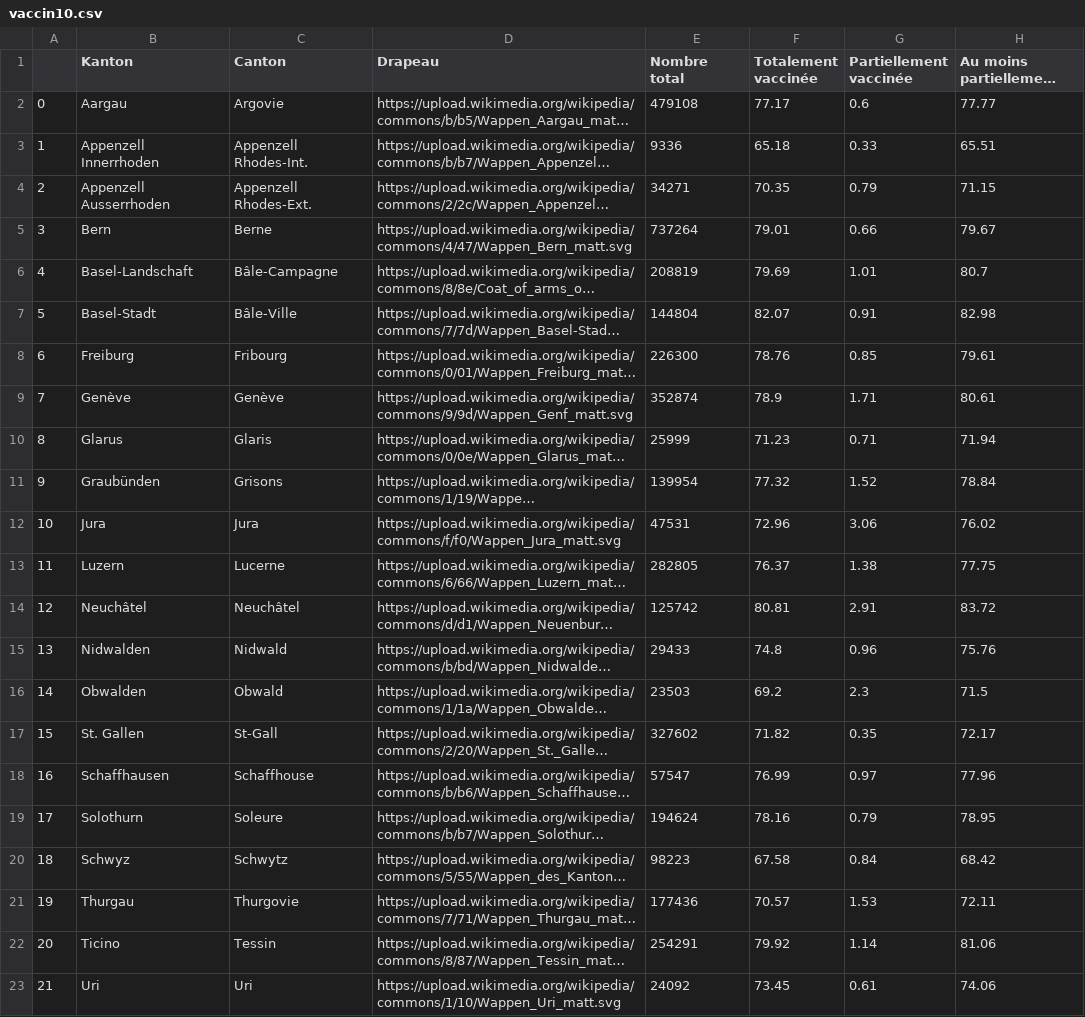
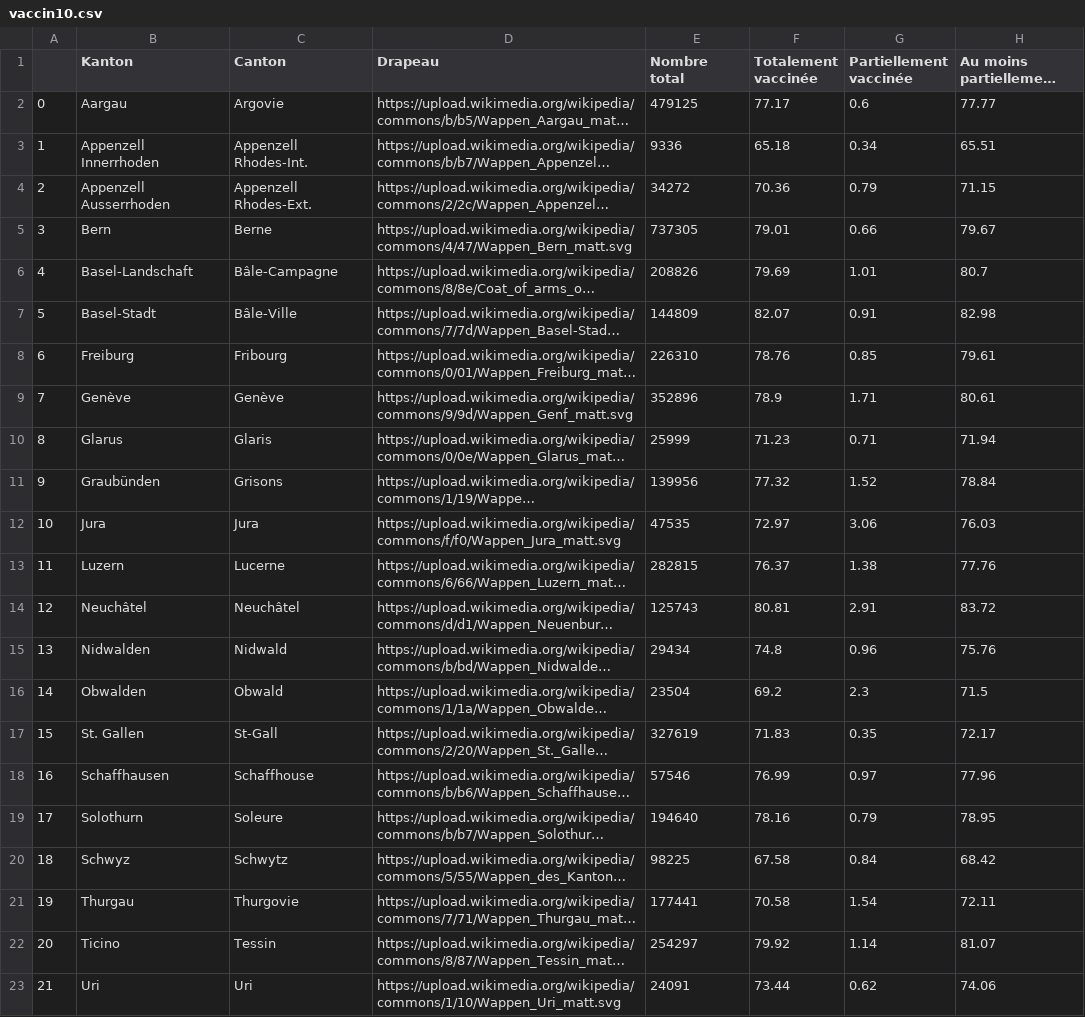
Before and after one commit to maradan29/coronaFR, a CSV file: vaccin10.csv, drawn as a sheet; only a part is shown; long unchanged cells end in …; the diff covers the shown part only; the diff names each change by its address in the sheet, - before the commit and + after, or states it on an @@ line.

```diff
--- a/vaccin10.csv
+++ b/vaccin10.csv
-E2 (Nombre total): 479108
+E2 (Nombre total): 479125
-G3 (Partiellement vaccinée): 0.33
+G3 (Partiellement vaccinée): 0.34
-E4 (Nombre total): 34271
+E4 (Nombre total): 34272
-F4 (Totalement vaccinée): 70.35
+F4 (Totalement vaccinée): 70.36
-E5 (Nombre total): 737264
+E5 (Nombre total): 737305
-E6 (Nombre total): 208819
+E6 (Nombre total): 208826
-E7 (Nombre total): 144804
+E7 (Nombre total): 144809
-E8 (Nombre total): 226300
+E8 (Nombre total): 226310
-E9 (Nombre total): 352874
+E9 (Nombre total): 352896
-E11 (Nombre total): 139954
+E11 (Nombre total): 139956
-E12 (Nombre total): 47531
+E12 (Nombre total): 47535
-F12 (Totalement vaccinée): 72.96
+F12 (Totalement vaccinée): 72.97
-H12 (Au moins partiellement vaccinée): 76.02
+H12 (Au moins partiellement vaccinée): 76.03
-E13 (Nombre total): 282805
+E13 (Nombre total): 282815
-H13 (Au moins partiellement vaccinée): 77.75
+H13 (Au moins partiellement vaccinée): 77.76
-E14 (Nombre total): 125742
+E14 (Nombre total): 125743
-E15 (Nombre total): 29433
+E15 (Nombre total): 29434
-E16 (Nombre total): 23503
+E16 (Nombre total): 23504
-E17 (Nombre total): 327602
+E17 (Nombre total): 327619
-F17 (Totalement vaccinée): 71.82
+F17 (Totalement vaccinée): 71.83
-E18 (Nombre total): 57547
+E18 (Nombre total): 57546
-E19 (Nombre total): 194624
+E19 (Nombre total): 194640
-E20 (Nombre total): 98223
+E20 (Nombre total): 98225
-E21 (Nombre total): 177436
+E21 (Nombre total): 177441
-F21 (Totalement vaccinée): 70.57
+F21 (Totalement vaccinée): 70.58
-G21 (Partiellement vaccinée): 1.53
+G21 (Partiellement vaccinée): 1.54
-E22 (Nombre total): 254291
+E22 (Nombre total): 254297
-H22 (Au moins partiellement vaccinée): 81.06
+H22 (Au moins partiellement vaccinée): 81.07
-E23 (Nombre total): 24092
+E23 (Nombre total): 24091
-F23 (Totalement vaccinée): 73.45
+F23 (Totalement vaccinée): 73.44
-G23 (Partiellement vaccinée): 0.61
+G23 (Partiellement vaccinée): 0.62
```
Also changed, not shown: 6 edited cells elsewhere in this file, vaccin4.csv.
